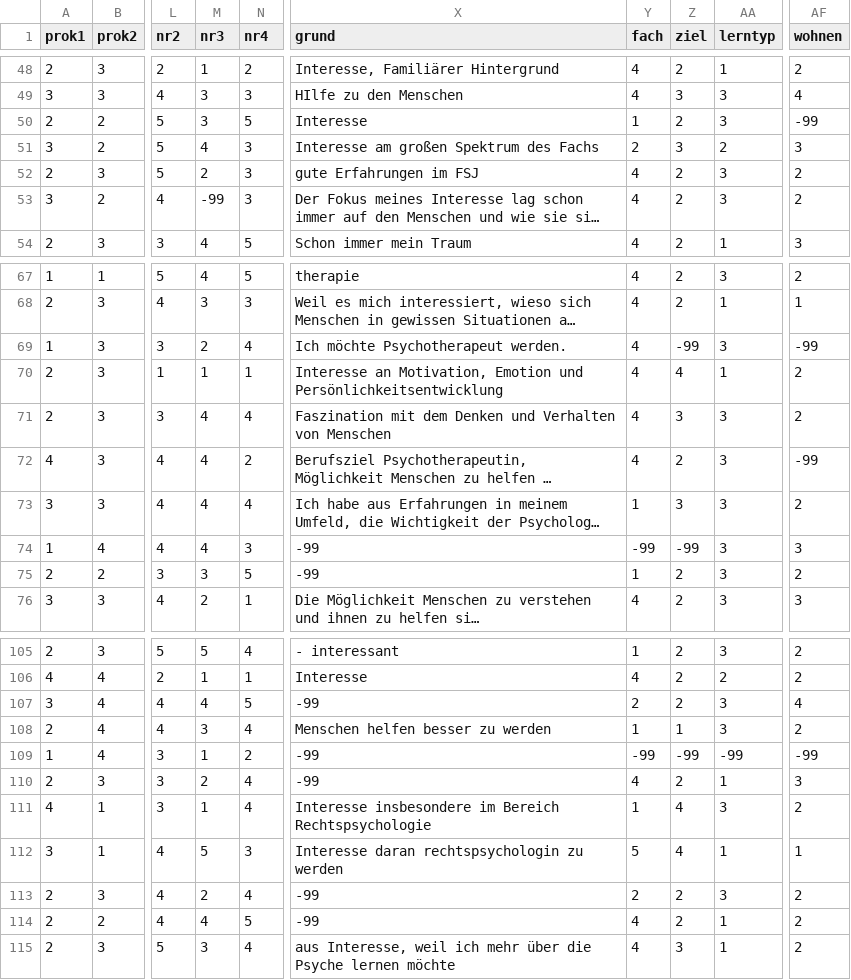
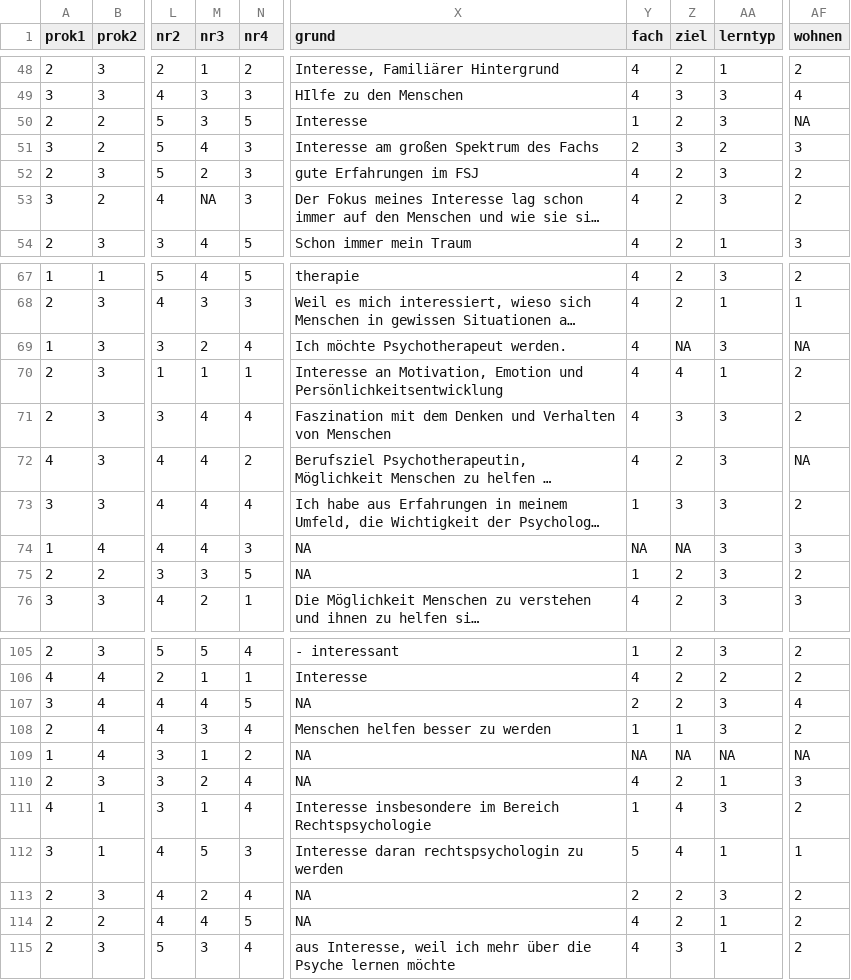
Before and after one commit to martscht/academic-kickstart, a CSV file: content/post/fb21.csv, drawn as a sheet; only a part is shown, gaps mark what is left out; long unchanged cells end in …; the diff covers the shown part only; the diff names each change by its address in the sheet, - before the commit and + after, or states it on an @@ line.

```diff
--- a/content/post/fb21.csv
+++ b/content/post/fb21.csv
-AF50 (wohnen): -99
+AF50 (wohnen): NA
-M53 (nr3): -99
+M53 (nr3): NA
-Z69 (ziel): -99
+Z69 (ziel): NA
-AF69 (wohnen): -99
+AF69 (wohnen): NA
-AF72 (wohnen): -99
+AF72 (wohnen): NA
-X74:X75 (grund): -99
+X74:X75 (grund): NA
-Y74 (fach): -99
+Y74 (fach): NA
-Z74 (ziel): -99
+Z74 (ziel): NA
-X107 (grund): -99
+X107 (grund): NA
-X109:X110 (grund): -99
+X109:X110 (grund): NA
-Y109 (fach): -99
+Y109 (fach): NA
-Z109 (ziel): -99
+Z109 (ziel): NA
-AA109 (lerntyp): -99
+AA109 (lerntyp): NA
-AF109 (wohnen): -99
+AF109 (wohnen): NA
-X113:X114 (grund): -99
+X113:X114 (grund): NA
```
Also changed, not shown: 33 edited cells elsewhere in this file, 4 other files.
